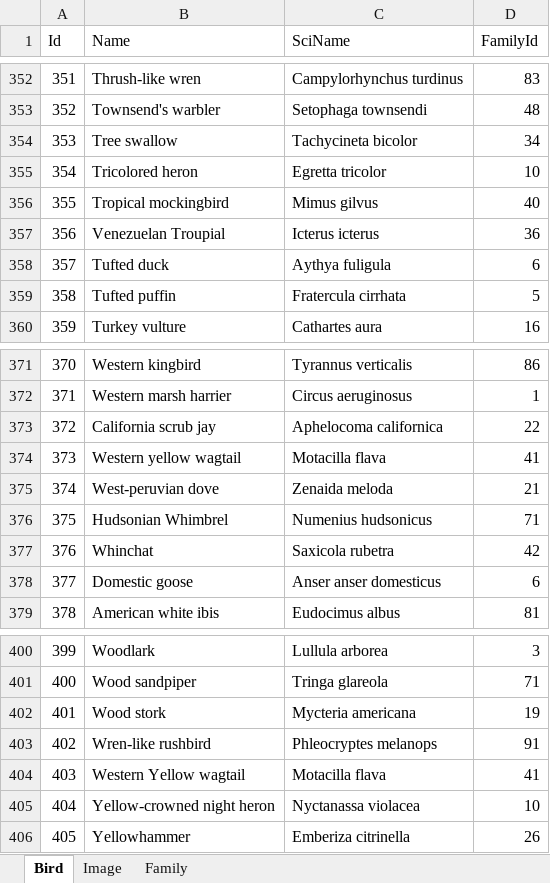
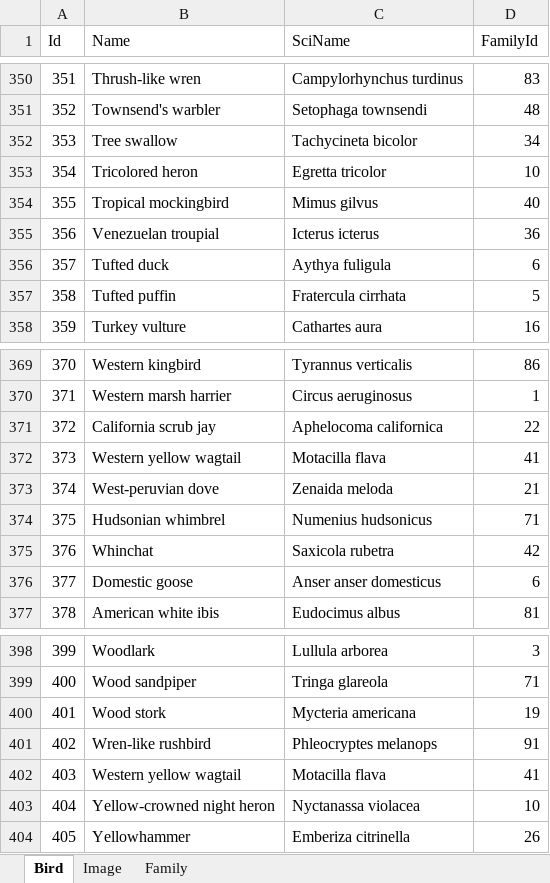
Before and after one commit to rrchirinosc/AvesTest2, an Excel workbook: Extras/AvesTables.xlsx, sheet Bird, drawn as a sheet; only a part is shown, gaps mark what is left out; values as stored, in another font and other column widths than the file's, no borders; addresses are those after the commit; the diff covers the shown part only; the diff names each change by its address in the sheet, - before the commit and + after, or states it on an @@ line.

Commit message:
updated Bird table data

```diff
--- a/Extras/AvesTables.xlsx (sheet Bird)
+++ b/Extras/AvesTables.xlsx (sheet Bird)
-B355 (Name): Venezuelan Troupial
+B355 (Name): Venezuelan troupial
-B374 (Name): Hudsonian Whimbrel
+B374 (Name): Hudsonian whimbrel
-B402 (Name): Western Yellow wagtail
+B402 (Name): Western yellow wagtail
```
Also changed, not shown: 2 removed rows and 3 edited cells elsewhere in this sheet.
